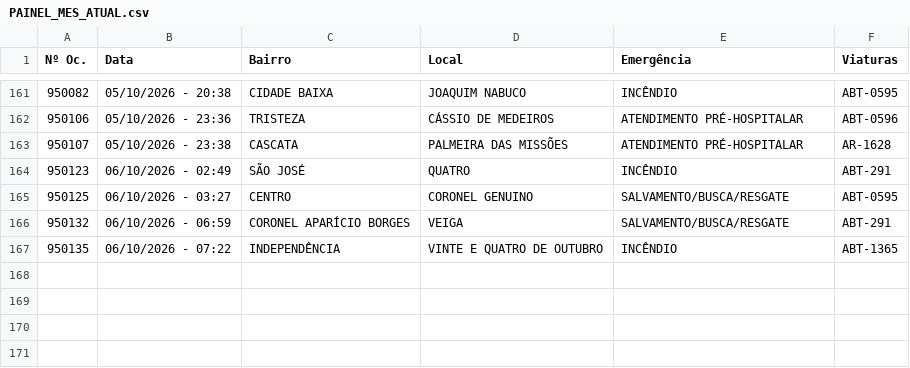
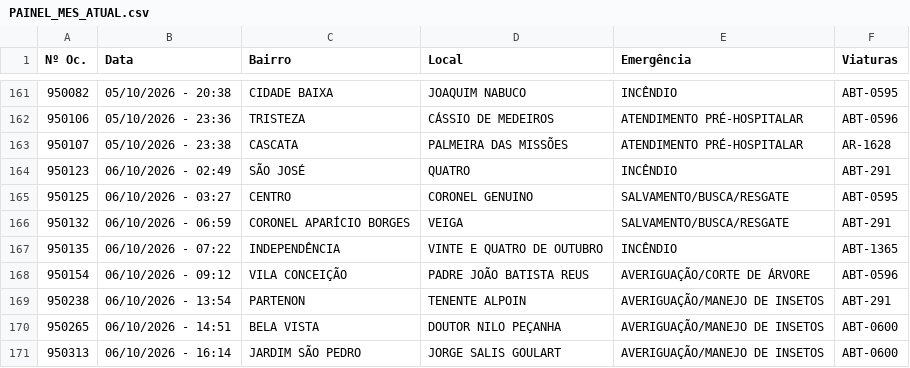
Before and after one commit to ciabm-1bbm/site, a CSV file: dados/PAINEL_MES_ATUAL.csv, drawn as a sheet; only a part is shown, gaps mark what is left out.

```diff
--- a/dados/PAINEL_MES_ATUAL.csv
+++ b/dados/PAINEL_MES_ATUAL.csv
@@ -167 +167,5 @@ Nº Oc.,Data,Bairro,Local,Emergência,Viaturas
 950135,06/10/2026 - 07:22,INDEPENDÊNCIA,VINTE E QUATRO DE OUTUBRO,INCÊNDIO,ABT-1365
+950154,06/10/2026 - 09:12,VILA CONCEIÇÃO,PADRE JOÃO BATISTA REUS,AVERIGUAÇÃO/CORTE DE ÁRVORE,ABT-0596
+950238,06/10/2026 - 13:54,PARTENON,TENENTE ALPOIN,AVERIGUAÇÃO/MANEJO DE INSETOS,ABT-291
+950265,06/10/2026 - 14:51,BELA VISTA,DOUTOR NILO PEÇANHA,AVERIGUAÇÃO/MANEJO DE INSETOS,ABT-0600
+950313,06/10/2026 - 16:14,JARDIM SÃO PEDRO,JORGE SALIS GOULART,AVERIGUAÇÃO/MANEJO DE INSETOS,ABT-0600
```
